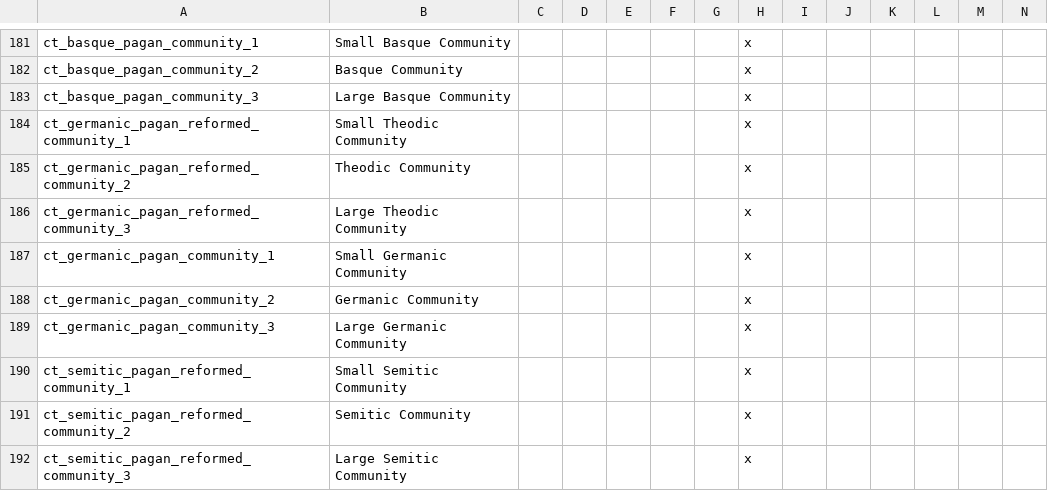
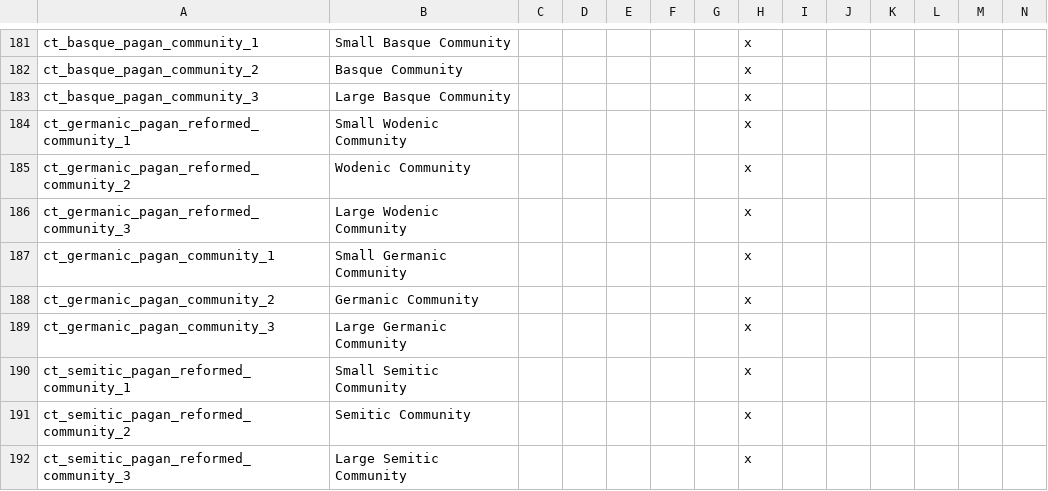
Before and after one commit to swf541/Gloria-Regni, a CSV file: Gloria Regni/localisation/VFS_Localization.csv, drawn as a sheet; only a part is shown, gaps mark what is left out.

```diff
--- a/Gloria Regni/localisation/VFS_Localization.csv
+++ b/Gloria Regni/localisation/VFS_Localization.csv
@@ -183,5 +183,5 @@ ct_basque_pagan_community_2;Basque Community;;;;;;x
 ct_basque_pagan_community_3;Large Basque Community;;;;;;x
-ct_germanic_pagan_reformed_community_1;Small Theodic Community;;;;;;x
-ct_germanic_pagan_reformed_community_2;Theodic Community;;;;;;x
-ct_germanic_pagan_reformed_community_3;Large Theodic Community;;;;;;x
+ct_germanic_pagan_reformed_community_1;Small Wodenic Community;;;;;;x
+ct_germanic_pagan_reformed_community_2;Wodenic Community;;;;;;x
+ct_germanic_pagan_reformed_community_3;Large Wodenic Community;;;;;;x
 ct_germanic_pagan_community_1;Small Germanic Community;;;;;;x
```
Also changed, not shown: Gloria Regni/localisation/GR_Cultures.csv, Gloria Regni/localisation/germanic_paganism_localisation.csv, 1 other file.
